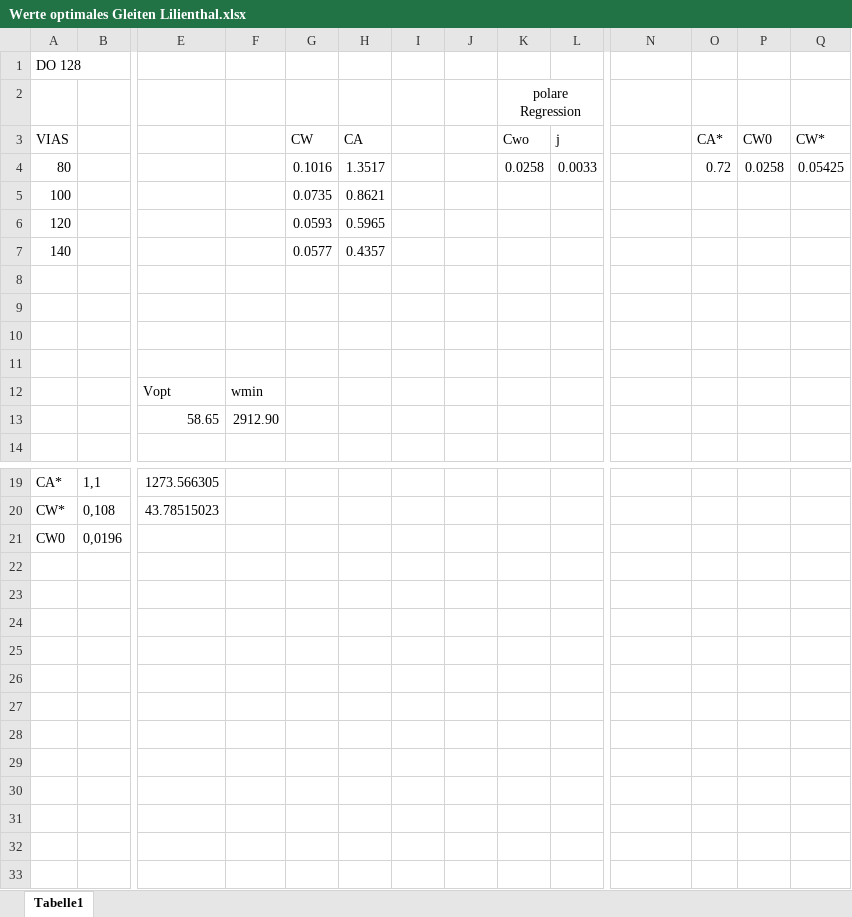
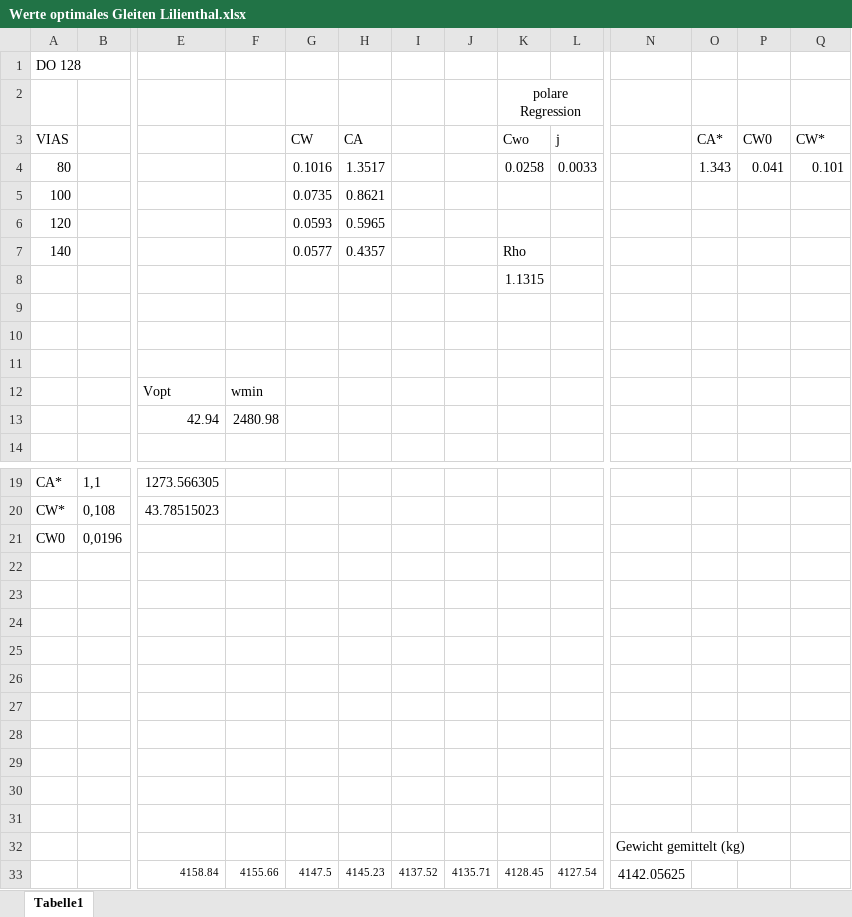
Before and after one commit to Finn-Matz/Labor-IFF-Flugversuch, an Excel workbook: Excel_Word_Dateien/Werte optimales Gleiten Lilienthal.xlsx, sheet Tabelle1, drawn as a sheet; only a part is shown, gaps mark what is left out; values as stored, in another font and other column widths than the file's, no borders; charts and pictures not drawn; removed rows and columns are numbered as before the commit, all else as after; rows hold the shown columns only; the diff names each change by its address in the sheet, - before the commit and + after, or states it on an @@ line.

```diff
--- a/Excel_Word_Dateien/Werte optimales Gleiten Lilienthal.xlsx (sheet Tabelle1)
+++ b/Excel_Word_Dateien/Werte optimales Gleiten Lilienthal.xlsx (sheet Tabelle1)
-O4 (CA*): 0.72
+O4 (CA*): 1.343
-P4 (CW0): 0.0258
+P4 (CW0): 0.041
-Q4 (CW*): 0.05425
+Q4 (CW*): 0.101
-K7 (Cwo): (empty)
+K7 (Cwo): Rho
-K8 (Cwo): (empty)
+K8 (Cwo): 1.1315
-row 13:  |  | 58.65 | 2912.90
+row 13:  |  | 42.94 | 2480.98
+row 22: (empty)
+row 23: (empty)
+row 24: (empty)
+row 25: (empty)
+row 26: (empty)
+row 27: (empty)
+row 28: (empty)
+row 29: (empty)
+row 30: (empty)
+row 31: (empty)
+row 32:  |  |  |  |  |  |  |  |  |  | Gewicht gemittelt (kg)
+row 33:  |  | 4158.84 | 4155.66 | 4147.5 | 4145.23 | 4137.52 | 4135.71 | 4128.45 | 4127.54 | 4142.05625
```
Also changed, not shown: charts or pictures, 12 other files.
